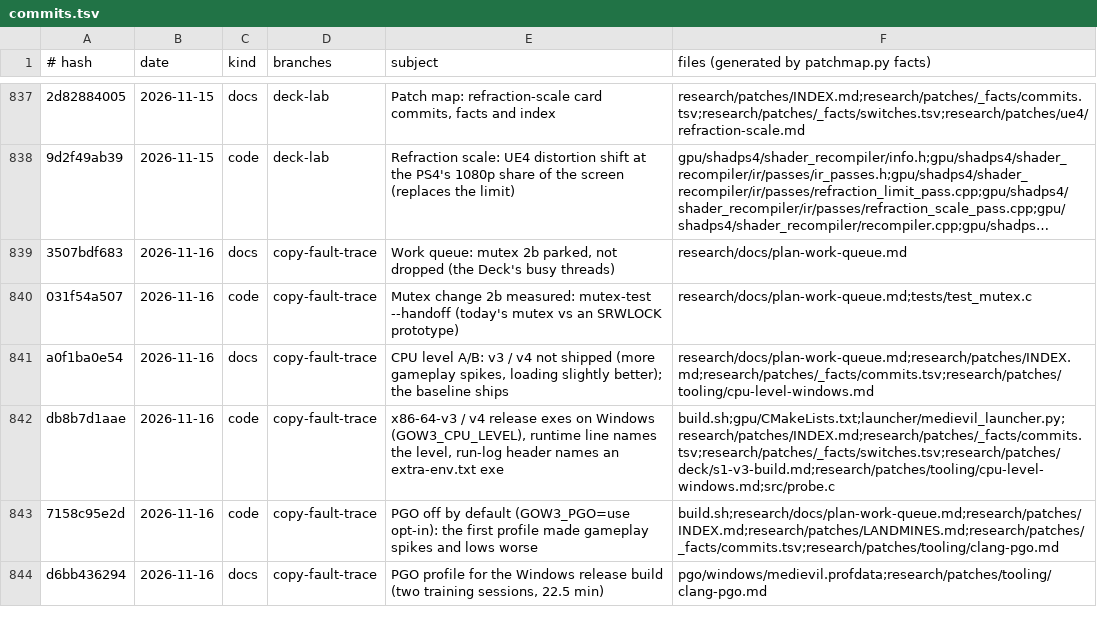
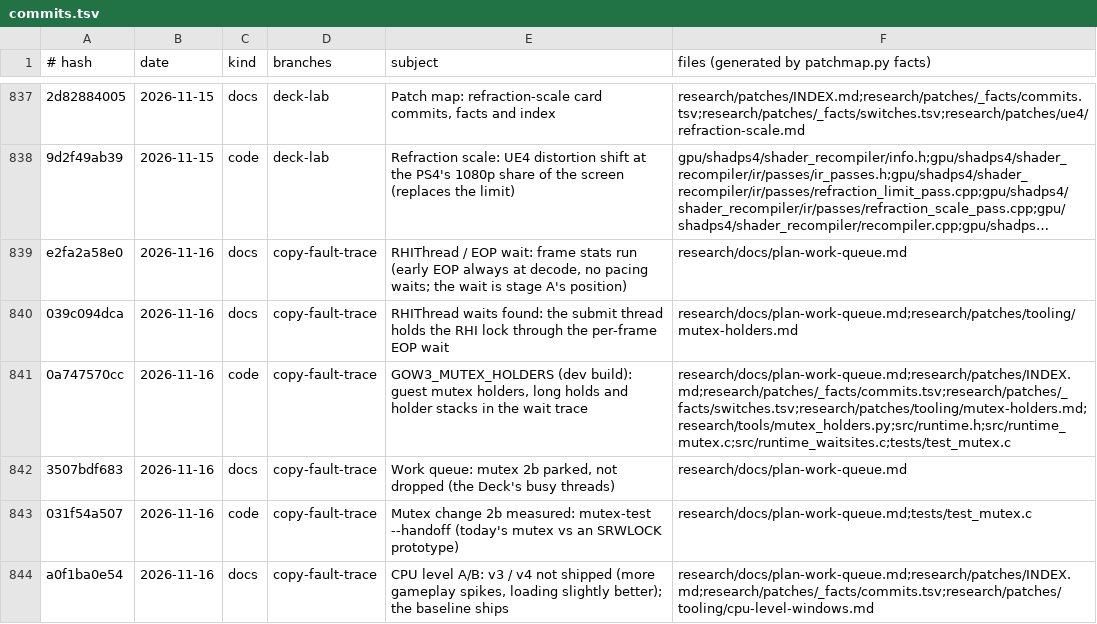
Before and after one commit to BevelTipDrip/medievil_2019_pc_port, a TSV file: research/patches/_facts/commits.tsv, drawn as a sheet; only a part is shown, gaps mark what is left out; the shorter side is filled out with more unchanged rows; long unchanged cells end in …; the diff names each change by its address in the sheet, - before the commit and + after, or states it on an @@ line.

```diff
--- a/research/patches/_facts/commits.tsv
+++ b/research/patches/_facts/commits.tsv
+row 839: e2fa2a58e0 | 2026-11-16 | docs | copy-fault-trace | RHIThread / EOP wait: frame stats run (early EOP always at decode, no pacing waits; the wait is stage A's position) | research/docs/plan-work-queue.md
+row 840: 039c094dca | 2026-11-16 | docs | copy-fault-trace | RHIThread waits found: the submit thread holds the RHI lock through the per-frame EOP wait | research/docs/plan-work-queue.md;research/patches/tooling/mutex-holders.md
+row 841: 0a747570cc | 2026-11-16 | code | copy-fault-trace | GOW3_MUTEX_HOLDERS (dev build): guest mutex holders, long holds and holder stacks in the wait trace | research/docs/plan-work-queue.md;research/patches/INDEX.md;research/patches/_facts/commits.tsv;research/patches/_facts/switches.tsv;research/patches/tooling/mutex-holders.md;research/tools/mutex_holders.py;src/runtime.h;src/runtime_mutex.c;src/runtime_waitsites.c;tests/test_mutex.c
```
Also changed, not shown: research/patches/_facts/switches.tsv, 7 other files.
